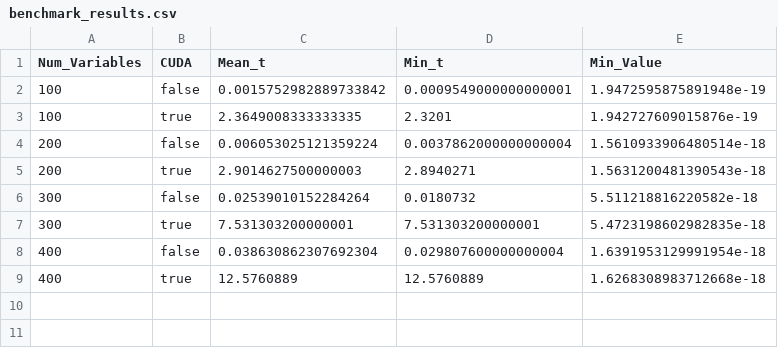
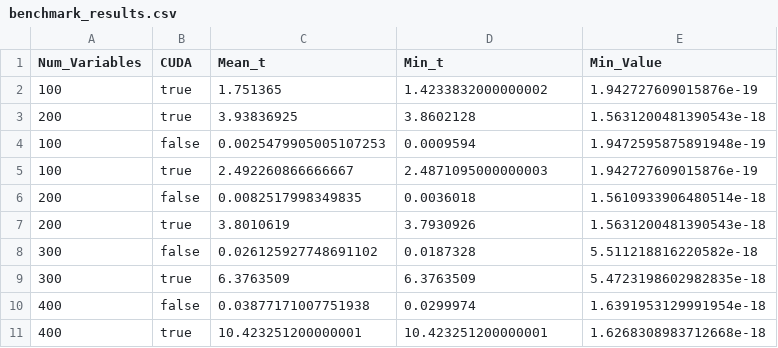
Before and after one commit to matouon/lbfgsgpu.jl, a CSV file: benchmark_results.csv, drawn as a sheet.

```diff
--- a/benchmark_results.csv
+++ b/benchmark_results.csv
@@ -1,9 +1,11 @@
 Num_Variables,CUDA,Mean_t,Min_t,Min_Value
-100,false,0.0015752982889733842,0.0009549000000000001,1.9472595875891948e-19
-100,true,2.3649008333333335,2.3201,1.942727609015876e-19
-200,false,0.006053025121359224,0.0037862000000000004,1.5610933906480514e-18
-200,true,2.9014627500000003,2.8940271,1.5631200481390543e-18
-300,false,0.02539010152284264,0.0180732,5.511218816220582e-18
-300,true,7.531303200000001,7.531303200000001,5.4723198602982835e-18
-400,false,0.038630862307692304,0.029807600000000004,1.6391953129991954e-18
-400,true,12.5760889,12.5760889,1.6268308983712668e-18
+100,true,1.751365,1.4233832000000002,1.942727609015876e-19
+200,true,3.93836925,3.8602128,1.5631200481390543e-18
+100,false,0.0025479905005107253,0.0009594,1.9472595875891948e-19
+100,true,2.492260866666667,2.4871095000000003,1.942727609015876e-19
+200,false,0.0082517998349835,0.0036018,1.5610933906480514e-18
+200,true,3.8010619,3.7930926,1.5631200481390543e-18
+300,false,0.026125927748691102,0.0187328,5.511218816220582e-18
+300,true,6.3763509,6.3763509,5.4723198602982835e-18
+400,false,0.03877171007751938,0.0299974,1.6391953129991954e-18
+400,true,10.423251200000001,10.423251200000001,1.6268308983712668e-18
```
Also changed, not shown: 19 other files.
